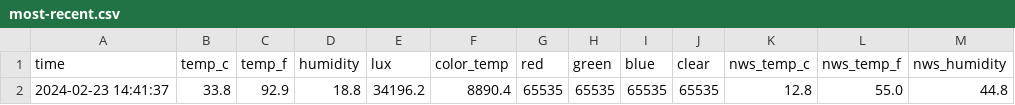
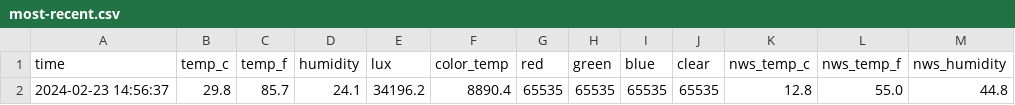
Before and after one commit to emilyanndavis/drafty, a CSV file: _data/most-recent.csv, drawn as a sheet; only a part is shown; the diff names each change by its address in the sheet, - before the commit and + after, or states it on an @@ line.

```diff
--- a/_data/most-recent.csv
+++ b/_data/most-recent.csv
-A2 (time): 2024-02-23 14:41:37
+A2 (time): 2024-02-23 14:56:37
-B2 (temp_c): 33.8
+B2 (temp_c): 29.8
-C2 (temp_f): 92.9
+C2 (temp_f): 85.7
-D2 (humidity): 18.8
+D2 (humidity): 24.1
```
Also changed, not shown: _data/all.csv.
